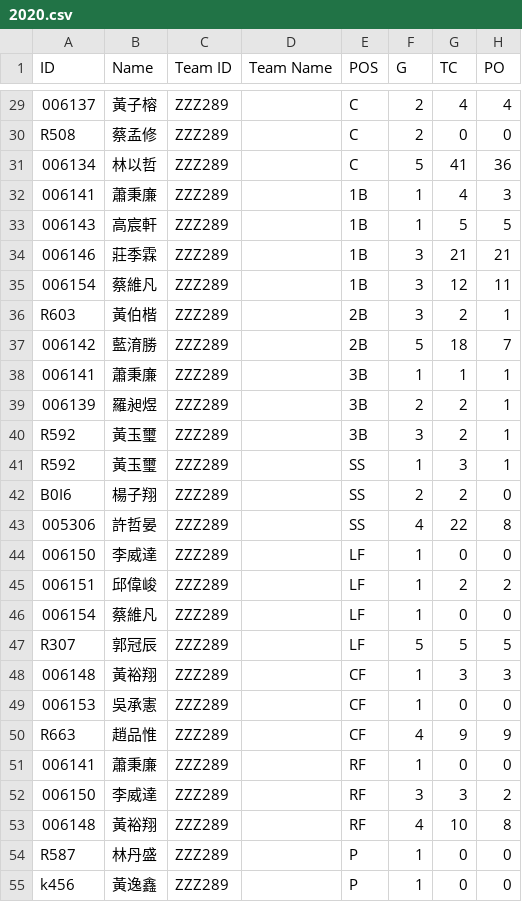
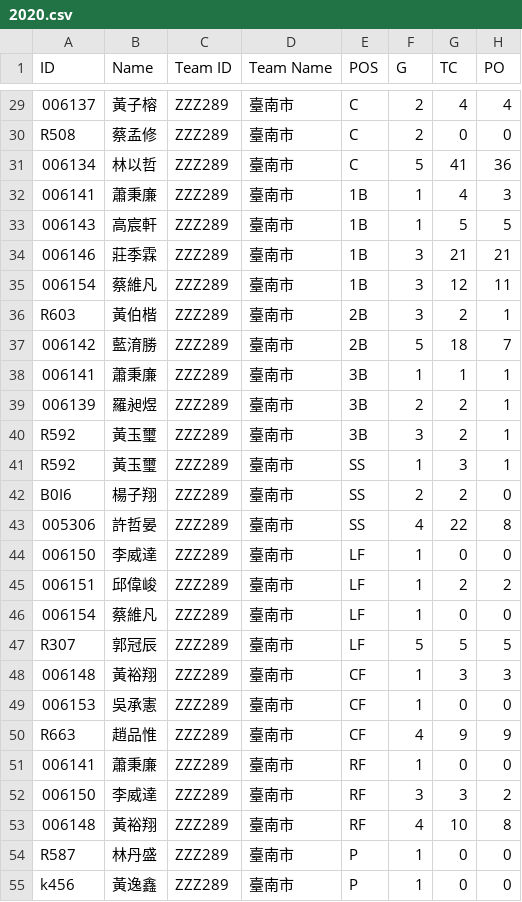
Before and after one commit to ldkrsi/cpbl-opendata, a CSV file: CPBLFarm/fieldings/2020.csv, drawn as a sheet; only a part is shown, gaps mark what is left out; the diff covers the shown part only; the diff names each change by its address in the sheet, - before the commit and + after, or states it on an @@ line.

Commit message:
team name in 2020 fielding

```diff
--- a/CPBLFarm/fieldings/2020.csv
+++ b/CPBLFarm/fieldings/2020.csv
-D29:D55 (Team Name): (empty)
+D29:D55 (Team Name): 臺南市
```
Also changed, not shown: 132 edited cells elsewhere in this file.
